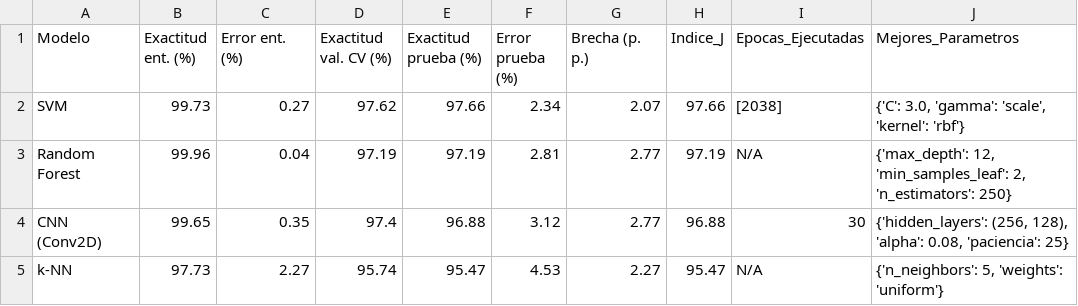
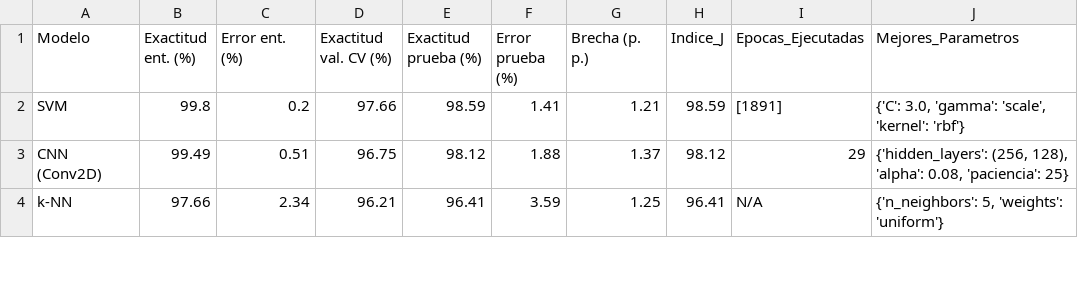
Before and after one commit to SebastianOrtiz2004/ProyectoFinal, a CSV file: figuras_y_reportes/tabla_resultados_etapa1_humano.csv, drawn as a sheet; only a part is shown; the diff covers the shown part only.

```diff
--- a/figuras_y_reportes/tabla_resultados_etapa1_humano.csv
+++ b/figuras_y_reportes/tabla_resultados_etapa1_humano.csv
@@ -1,5 +1,4 @@
 Modelo,Exactitud ent. (%),Error ent. (%),Exactitud val. CV (%),Exactitud prueba (%),Error prueba (%),Brecha (p. p.),Indice_J,Epocas_Ejecutadas,Mejores_Parametros
-SVM,99.73,0.27,97.62,97.66,2.34,2.07,97.66,[2038],"{'C': 3.0, 'gamma': 'scale', 'kernel': 'rbf'}"
-Random Forest,99.96,0.04,97.19,97.19,2.81,2.77,97.19,N/A,"{'max_depth': 12, 'min_samples_leaf': 2, 'n_estimators': 250}"
-CNN (Conv2D),99.65,0.35,97.4,96.88,3.12,2.77,96.88,30,"{'hidden_layers': (256, 128), 'alpha': 0.08, 'paciencia': 25}"
-k-NN,97.73,2.27,95.74,95.47,4.53,2.27,95.47,N/A,"{'n_neighbors': 5, 'weights': 'uniform'}"
+SVM,99.8,0.2,97.66,98.59,1.41,1.21,98.59,[1891],"{'C': 3.0, 'gamma': 'scale', 'kernel': 'rbf'}"
+CNN (Conv2D),99.49,0.51,96.75,98.12,1.88,1.37,98.12,29,"{'hidden_layers': (256, 128), 'alpha': 0.08, 'paciencia': 25}"
+k-NN,97.66,2.34,96.21,96.41,3.59,1.25,96.41,N/A,"{'n_neighbors': 5, 'weights': 'uniform'}"
```
Also changed, not shown: 1 added row and 17 edited cells elsewhere in this file, figuras_y_reportes/tabla_comparativa_cnn_vs_clasicos.csv, figuras_y_reportes/tabla_resultados_etapa2_identidad.csv, 13 other files.
